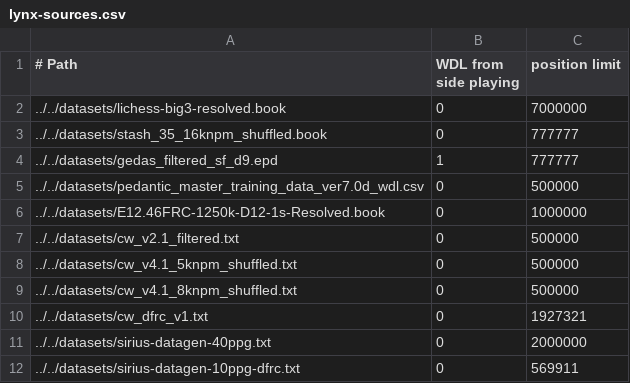
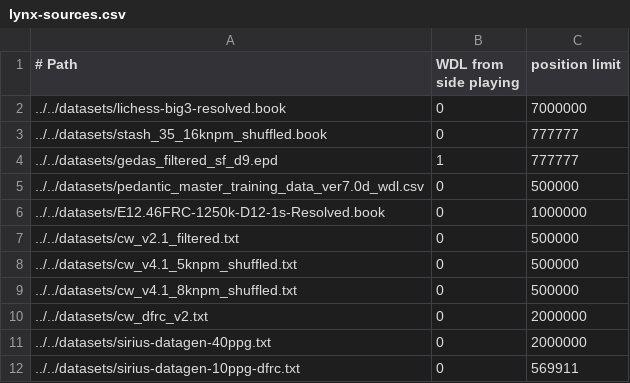
Before and after one commit to lynx-chess/texel-tuner, a CSV file: src/lynx-sources.csv, drawn as a sheet.

Commit message:
Add CW dfrc v2 - 2M positions, replacing v1 (https://github.com/lynx-chess/Lynx/pull/2393)

```diff
--- a/src/lynx-sources.csv
+++ b/src/lynx-sources.csv
@@ -9,3 +9,3 @@
 ../../datasets/cw_v4.1_8knpm_shuffled.txt,0,500000
-../../datasets/cw_dfrc_v1.txt,0,1927321
+../../datasets/cw_dfrc_v2.txt,0,2000000
 ../../datasets/sirius-datagen-40ppg.txt,0,2000000
```
Also changed, not shown: 1 other file.
